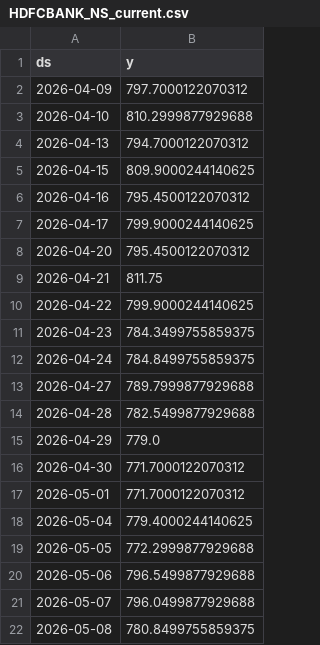
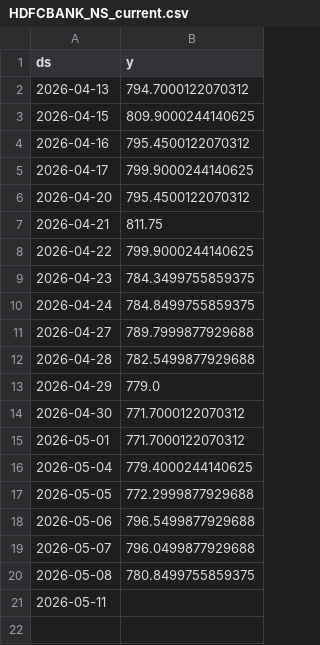
Before and after one commit to Gulabjangid/Mlopbackend, a CSV file: src/data/stocks/HDFCBANK_NS_current.csv, drawn as a sheet; removed rows and columns are numbered as before the commit, all else as after; the diff names each change by its address in the sheet, - before the commit and + after, or states it on an @@ line.

```diff
--- a/src/data/stocks/HDFCBANK_NS_current.csv
+++ b/src/data/stocks/HDFCBANK_NS_current.csv
-row 2: 2026-04-09 | 797.7000122070312
-row 3: 2026-04-10 | 810.2999877929688
+row 21: 2026-05-11
```
Also changed, not shown: src/data/stocks/HCLTECH_NS_current.csv, src/data/stocks/HINDUNILVR_NS.csv, 28 other files.
